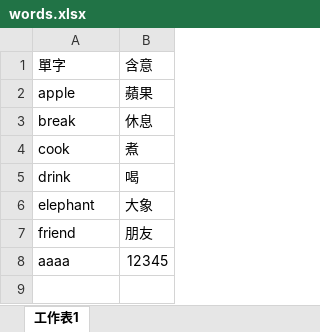
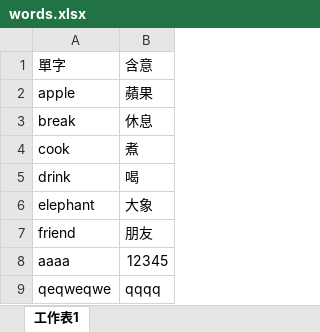
Before and after one commit to max12345t/memproject, an Excel workbook: words.xlsx, sheet 工作表1, drawn as a sheet; values as stored, in another font and other column widths than the file's, no borders; the diff names each change by its address in the sheet, - before the commit and + after, or states it on an @@ line.

```diff
--- a/words.xlsx (sheet 工作表1)
+++ b/words.xlsx (sheet 工作表1)
+row 9: qeqweqwe | qqqq
```
Also changed, not shown: 1 other file.
